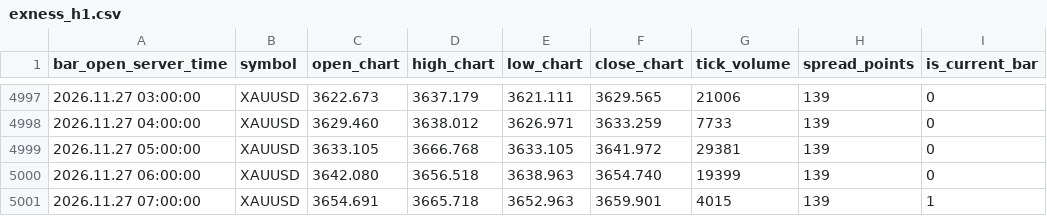
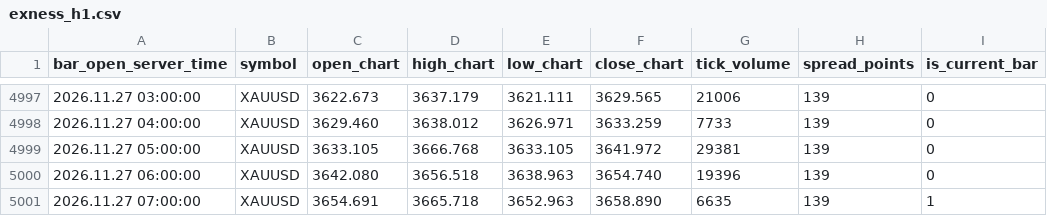
Before and after one commit to nkrabby/gold-terminal, a CSV file: market/exness_h1.csv, drawn as a sheet; only a part is shown, gaps mark what is left out.

Commit message:
data: refresh Exness XAUUSD market snapshot

```diff
--- a/market/exness_h1.csv
+++ b/market/exness_h1.csv
@@ -4999,3 +4999,3 @@ bar_open_server_time,symbol,open_chart,high_chart,low_chart,close_chart,tick_vol
 2026.11.27 05:00:00,XAUUSD,3633.105,3666.768,3633.105,3641.972,29381,139,0
-2026.11.27 06:00:00,XAUUSD,3642.080,3656.518,3638.963,3654.740,19399,139,0
-2026.11.27 07:00:00,XAUUSD,3654.691,3665.718,3652.963,3659.901,4015,139,1
+2026.11.27 06:00:00,XAUUSD,3642.080,3656.518,3638.963,3654.740,19396,139,0
+2026.11.27 07:00:00,XAUUSD,3654.691,3665.718,3652.963,3658.890,6635,139,1
```
Also changed, not shown: market/exness_m15.csv, 1 other file.
